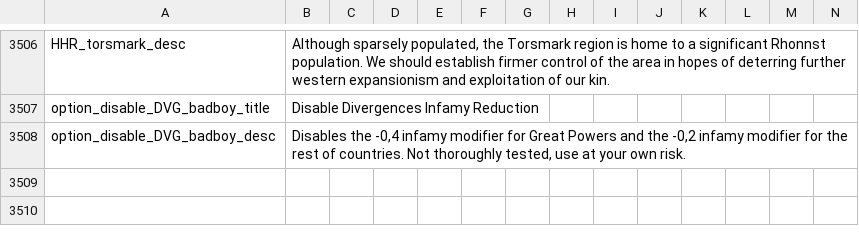
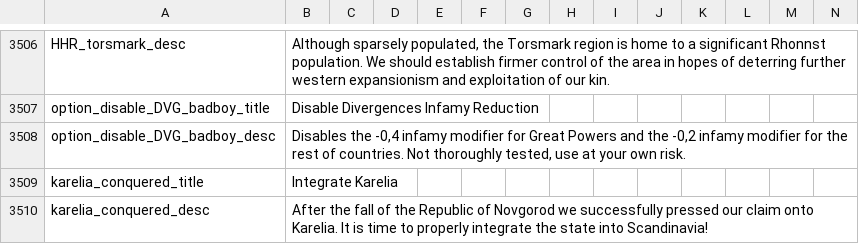
Before and after one commit to MrLennrat/Divergences, a CSV file: Divergences of Darkness/Divergences of Darkness/localisation/00_HPM_decisions.csv, drawn as a sheet; only a part is shown, gaps mark what is left out; rows hold the shown columns only; the diff names each change by its address in the sheet, - before the commit and + after, or states it on an @@ line.

Commit message:
Added Localization to KarelianIntegration decision

```diff
--- a/Divergences of Darkness/Divergences of Darkness/localisation/00_HPM_decisions.csv
+++ b/Divergences of Darkness/Divergences of Darkness/localisation/00_HPM_decisions.csv
+row 3509: karelia_conquered_title | Integrate Karelia
+row 3510: karelia_conquered_desc | After the fall of the Republic of Novgorod we successfully pressed our claim onto Karelia. It is time to properly integrate the state into Scandinavia!
```
